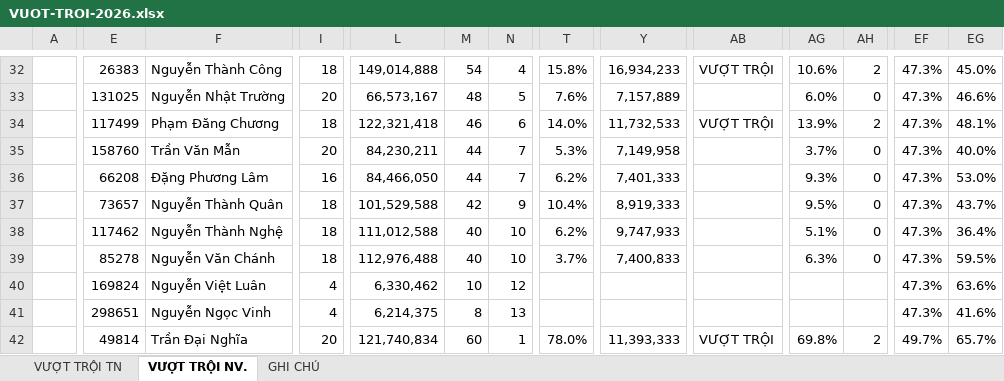
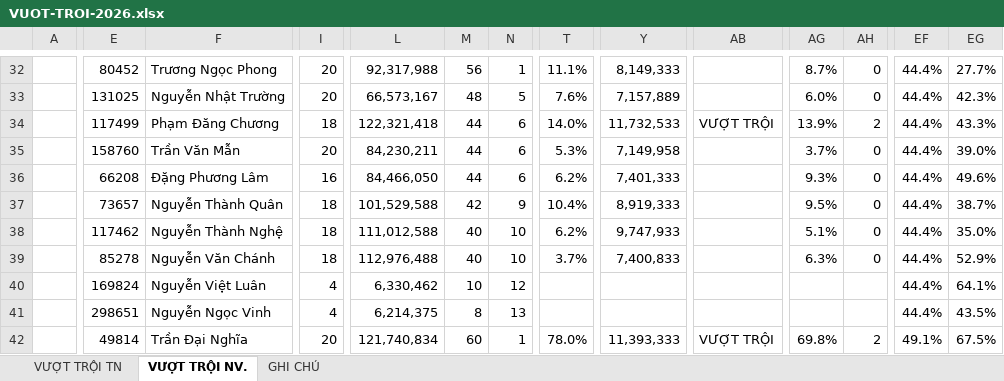
Before and after one commit to thunguyenduy1990-debug/bhsc-ce-vtb-vdh-dashboard, an Excel workbook: VUOT-TROI-2026.xlsx, sheet VƯỢT TRỘI NV., drawn as a sheet; only a part is shown, gaps mark what is left out; values as stored, in another font and other column widths than the file's, no cell formats; the diff covers the shown part only; the diff names each change by its address in the sheet, - before the commit and + after, or states it on an @@ line.

```diff
--- a/VUOT-TROI-2026.xlsx (sheet VƯỢT TRỘI NV.)
+++ b/VUOT-TROI-2026.xlsx (sheet VƯỢT TRỘI NV.)
-E32: 26383
+E32: 80452
-F32: Nguyễn Thành Công
+F32: Trương Ngọc Phong
-I32: 18
+I32: 20
-L32: 149,014,888
+L32: 92,317,988
-M32: 54
+M32: 56
-N32: 4
+N32: 1
-T32: 15.8%
+T32: 11.1%
-Y32: 16,934,233
+Y32: 8,149,333
-AB32: VƯỢT TRỘI
+AB32: (empty)
-AG32: 10.6%
+AG32: 8.7%
-AH32: 2
+AH32: 0
-EF32:EF41: 47.3%
+EF32:EF41: 44.4%
-EG32: 45.0%
+EG32: 27.7%
-EG33: 46.6%
+EG33: 42.3%
-M34: 46
+M34: 44
-EG34: 48.1%
+EG34: 43.3%
-N35:N36: 7
+N35:N36: 6
-EG35: 40.0%
+EG35: 39.0%
-EG36: 53.0%
+EG36: 49.6%
-EG37: 43.7%
+EG37: 38.7%
-EG38: 36.4%
+EG38: 35.0%
-EG39: 59.5%
+EG39: 52.9%
-EG40: 63.6%
+EG40: 64.1%
-EG41: 41.6%
+EG41: 43.5%
-EF42: 49.7%
+EF42: 49.1%
-EG42: 65.7%
+EG42: 67.5%
```
Also changed, not shown: 3 added rows, 3 removed rows and 809 edited cells elsewhere in this sheet, sheet VƯỢT TRỘI TN, cell formats, 3 other files.
